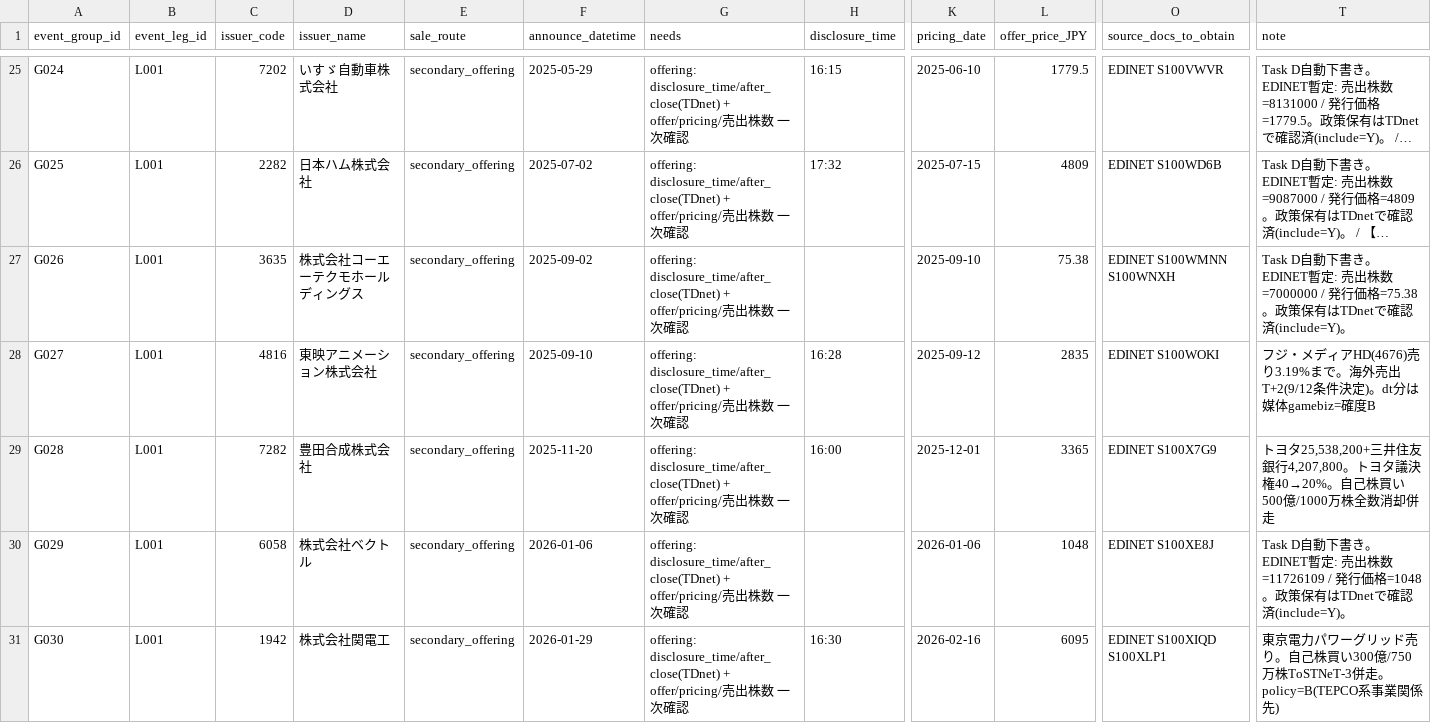
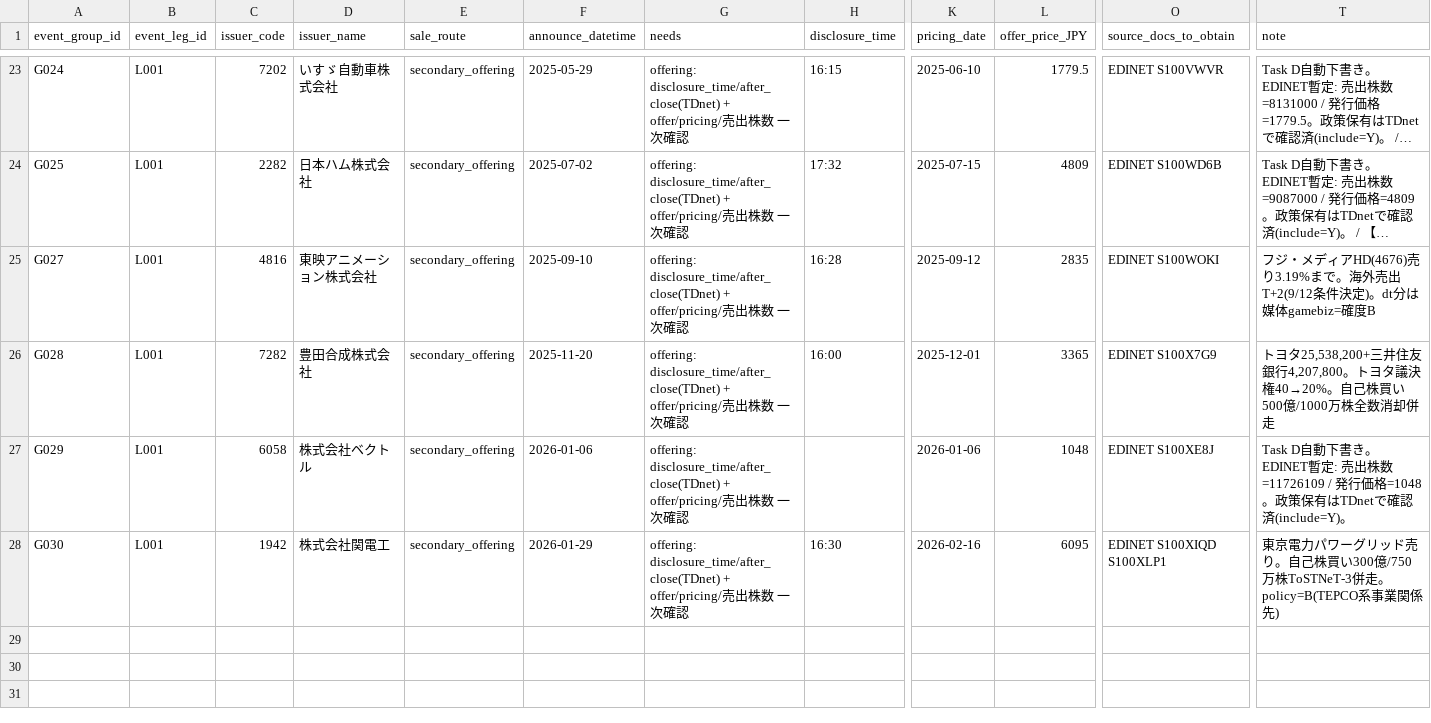
Before and after one commit to yuitokyouni/financial-abm-lab, a CSV file: unwind-tape/transcription/disclosure_transcription.csv, drawn as a sheet; only a part is shown, gaps mark what is left out; long unchanged cells end in …; rows hold the shown columns only; the diff covers the shown part only; the diff names each change by its address in the sheet, - before the commit and + after, or states it on an @@ line.

```diff
--- a/unwind-tape/transcription/disclosure_transcription.csv
+++ b/unwind-tape/transcription/disclosure_transcription.csv
-row 27: G026 | L001 | 3635 | 株式会社コーエーテクモホールディングス | secondary_offering | 2025-09-02 | offering: disclosure_time/after_close(TDnet) + offer/pricing/売出株数 一次確認 |  | 2025-09-10 | 75.38 | EDINET S100WMNN S100WNXH | Task D自動下書き。EDINET暫定: 売出株数=7000000 / 発行価格=75.38。政策保有はTDnetで確認済(include=Y)。
```
Also changed, not shown: 3 removed rows elsewhere in this file, unwind-tape/data/parsed/tape/groups.csv, unwind-tape/data/parsed/tape/legs.csv, 1 other file.
